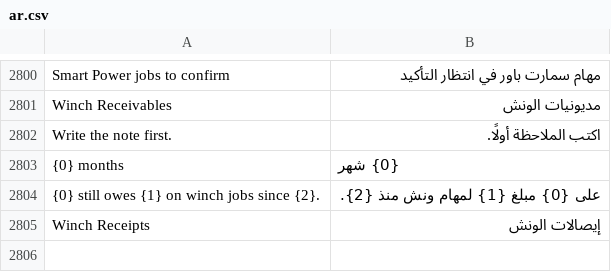
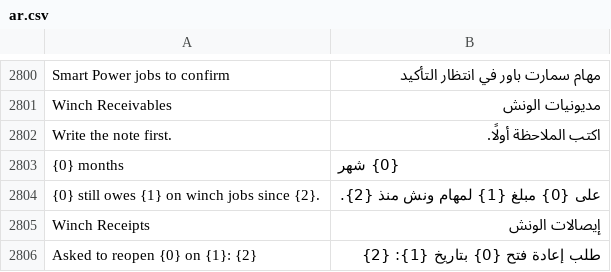
Before and after one commit to MostafaELShehabey/Smart-Power, a CSV file: smart_power/translations/ar.csv, drawn as a sheet; only a part is shown, gaps mark what is left out; the diff names each change by its address in the sheet, - before the commit and + after, or states it on an @@ line.

```diff
--- a/smart_power/translations/ar.csv
+++ b/smart_power/translations/ar.csv
+row 2806: Asked to reopen {0} on {1}: {2} | طلب إعادة فتح {0} بتاريخ {1}: {2}
```
Also changed, not shown: 4 other files.
